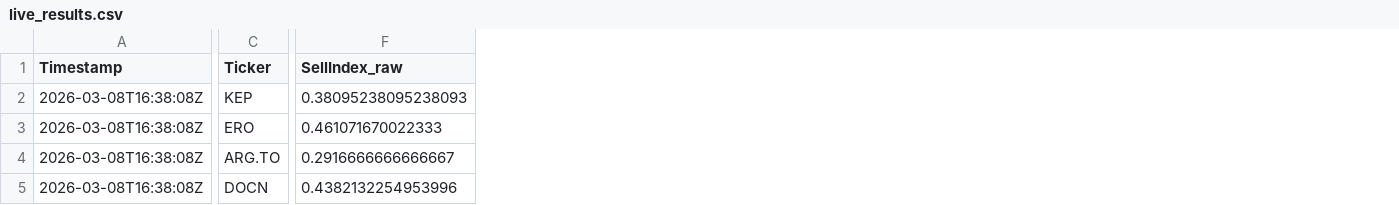
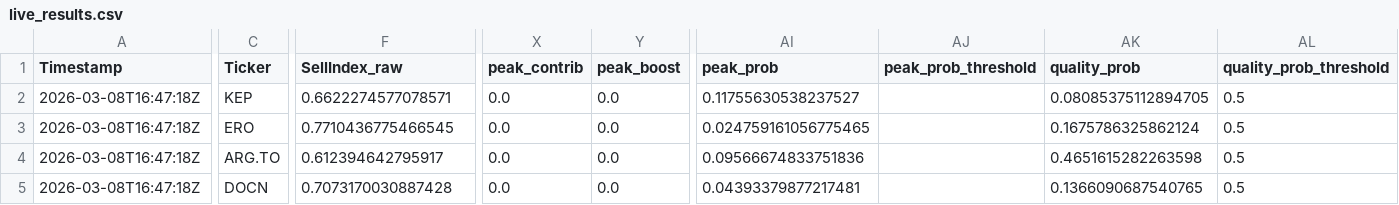
Before and after one commit to andrei1234D/GPT5_SELL, a CSV file: bot/live_results.csv, drawn as a sheet; only a part is shown, gaps mark what is left out; the diff covers the shown part only; the diff names each change by its address in the sheet, - before the commit and + after, or states it on an @@ line.

Commit message:
Auto-update tracker + MT data [2026-03-08 16:47:44 UTC]

```diff
--- a/bot/live_results.csv
+++ b/bot/live_results.csv
+column X (peak_contrib), rows 2-5: all 0.0
+column Y (peak_boost), rows 2-5: all 0.0
+column AI (peak_prob), rows 2-5: 0.11755630538237527 | 0.024759161056775465 | 0.09566674833751836 | 0.04393379877217481
+column AJ (peak_prob_threshold), empty
+column AK (quality_prob), rows 2-5: 0.08085375112894705 | 0.1675786325862124 | 0.4651615282263598 | 0.1366090687540765
+column AL (quality_prob_threshold), rows 2-5: all 0.5
-A2:A5 (Timestamp): 2026-03-08T16:38:08Z
+A2:A5 (Timestamp): 2026-03-08T16:47:18Z
-F2 (SellIndex_raw): 0.38095238095238093
+F2 (SellIndex_raw): 0.6622274577078571
-F3 (SellIndex_raw): 0.461071670022333
+F3 (SellIndex_raw): 0.7710436775466545
-F4 (SellIndex_raw): 0.2916666666666667
+F4 (SellIndex_raw): 0.612394642795917
-F5 (SellIndex_raw): 0.4382132254953996
+F5 (SellIndex_raw): 0.7073170030887428
```
Also changed, not shown: 137 edited cells elsewhere in this file, bot/LLM_data/input_llm/llm_predictions.csv, 2 other files.
